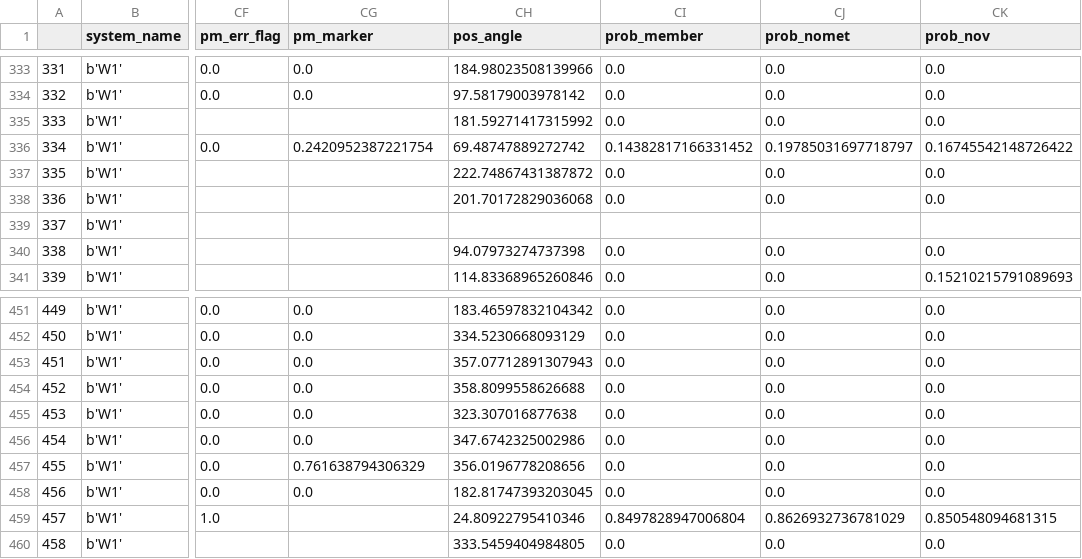
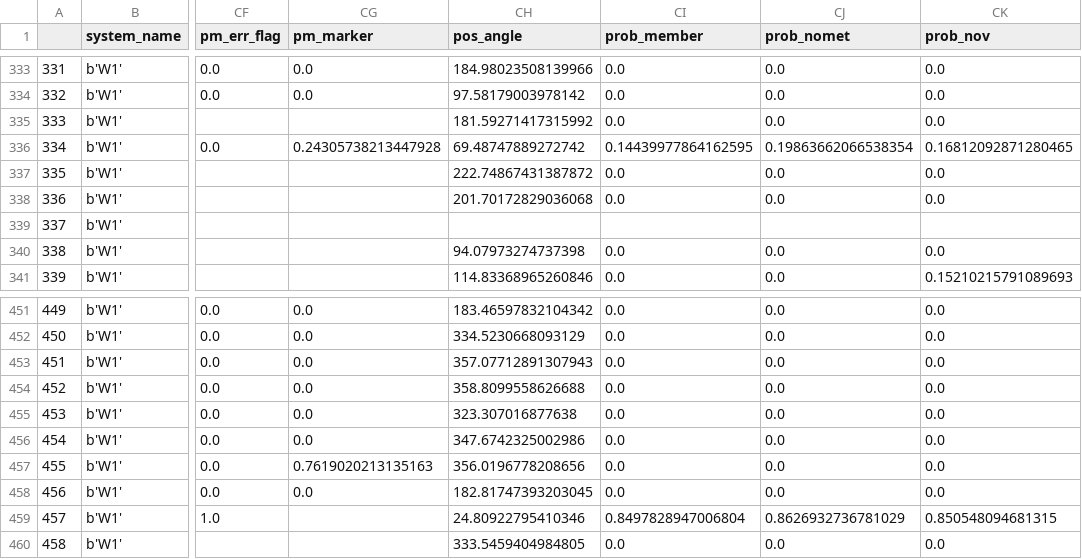
Before and after one commit to camchiu/Willman1, a CSV file: data/dmost_alldata_evaluated.csv, drawn as a sheet; only a part is shown, gaps mark what is left out; the diff covers the shown part only; the diff names each change by its address in the sheet, - before the commit and + after, or states it on an @@ line.

```diff
--- a/data/dmost_alldata_evaluated.csv
+++ b/data/dmost_alldata_evaluated.csv
-CG336 (pm_marker): 0.2420952387221754
+CG336 (pm_marker): 0.24305738213447928
-CI336 (prob_member): 0.14382817166331452
+CI336 (prob_member): 0.14439977864162595
-CJ336 (prob_nomet): 0.19785031697718797
+CJ336 (prob_nomet): 0.19863662066538354
-CK336 (prob_nov): 0.16745542148726422
+CK336 (prob_nov): 0.16812092871280465
-CG457 (pm_marker): 0.761638794306329
+CG457 (pm_marker): 0.7619020213135163
```
Also changed, not shown: 33 edited cells elsewhere in this file, data/dmost_cutdata_evaluated.csv, 14 other files.
